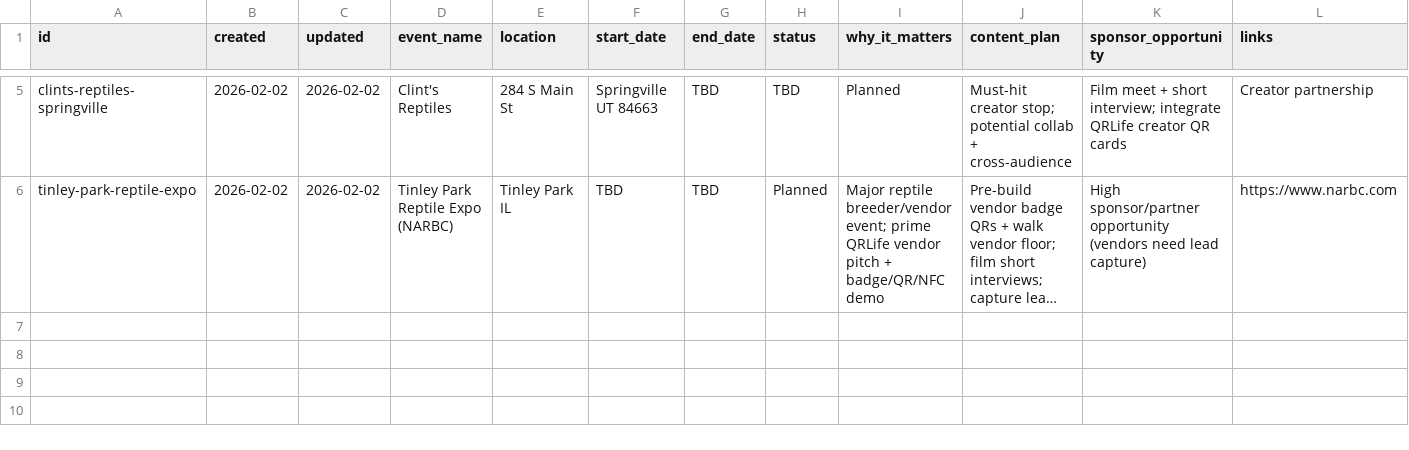
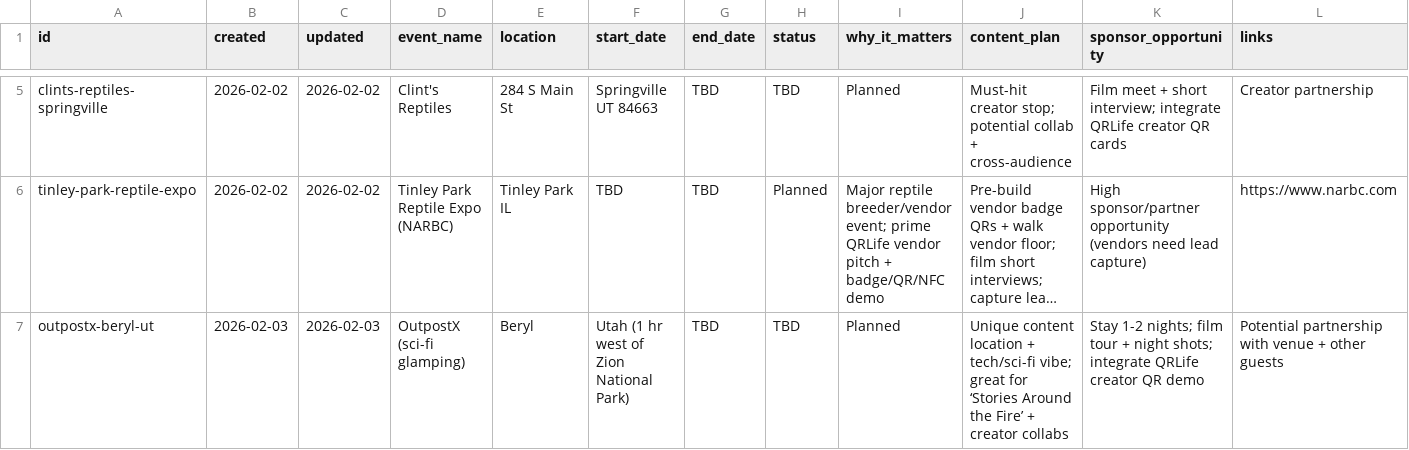
Before and after one commit to mrbot-qrlife/qrlife-web, a CSV file: outbound/crm/events.csv, drawn as a sheet; only a part is shown, gaps mark what is left out; long unchanged cells end in …; rows hold the shown columns only; the diff names each change by its address in the sheet, - before the commit and + after, or states it on an @@ line.

Commit message:
Add OutpostX (Beryl, UT) to events CRM

```diff
--- a/outbound/crm/events.csv
+++ b/outbound/crm/events.csv
+row 7: outpostx-beryl-ut | 2026-02-03 | 2026-02-03 | OutpostX (sci-fi glamping) | Beryl | Utah (1 hr west of Zion National Park) | TBD | TBD | Planned | Unique content location + tech/sci-fi vibe; great for ‘Stories Around the Fire’ + creator collabs | Stay 1-2 nights; film tour + night shots; integrate QRLife creator QR demo | Potential partnership with venue + other guests
```
